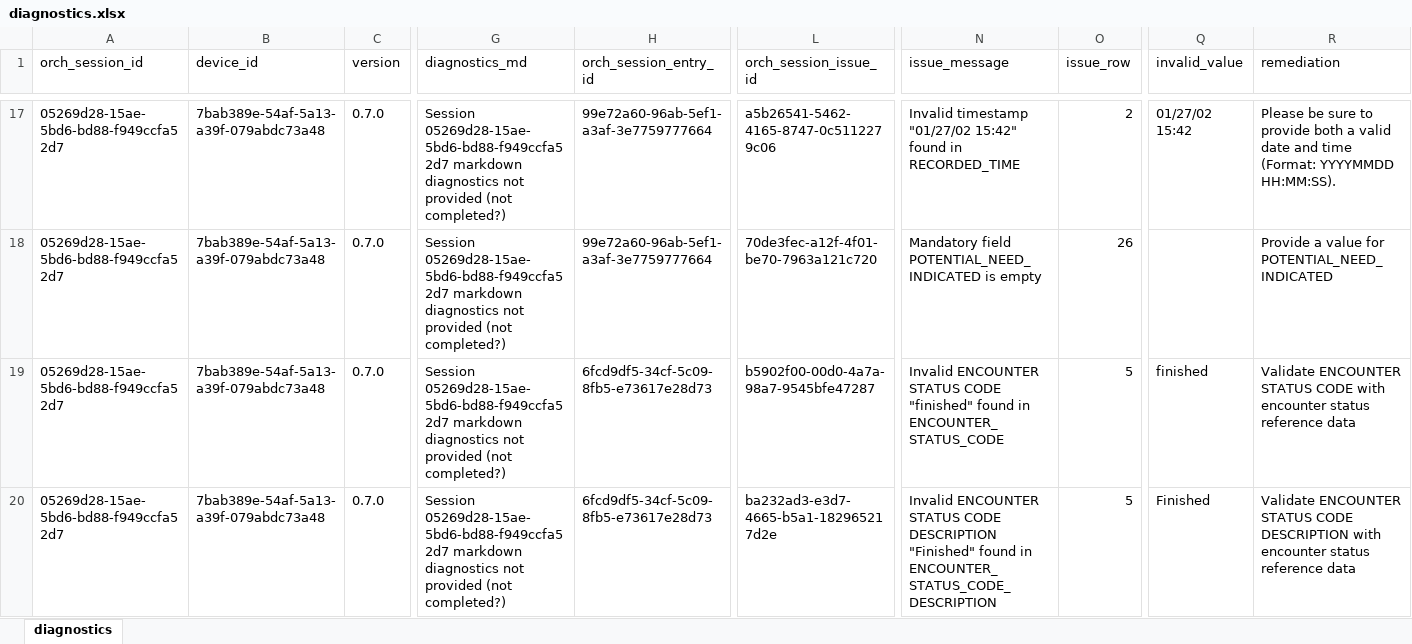
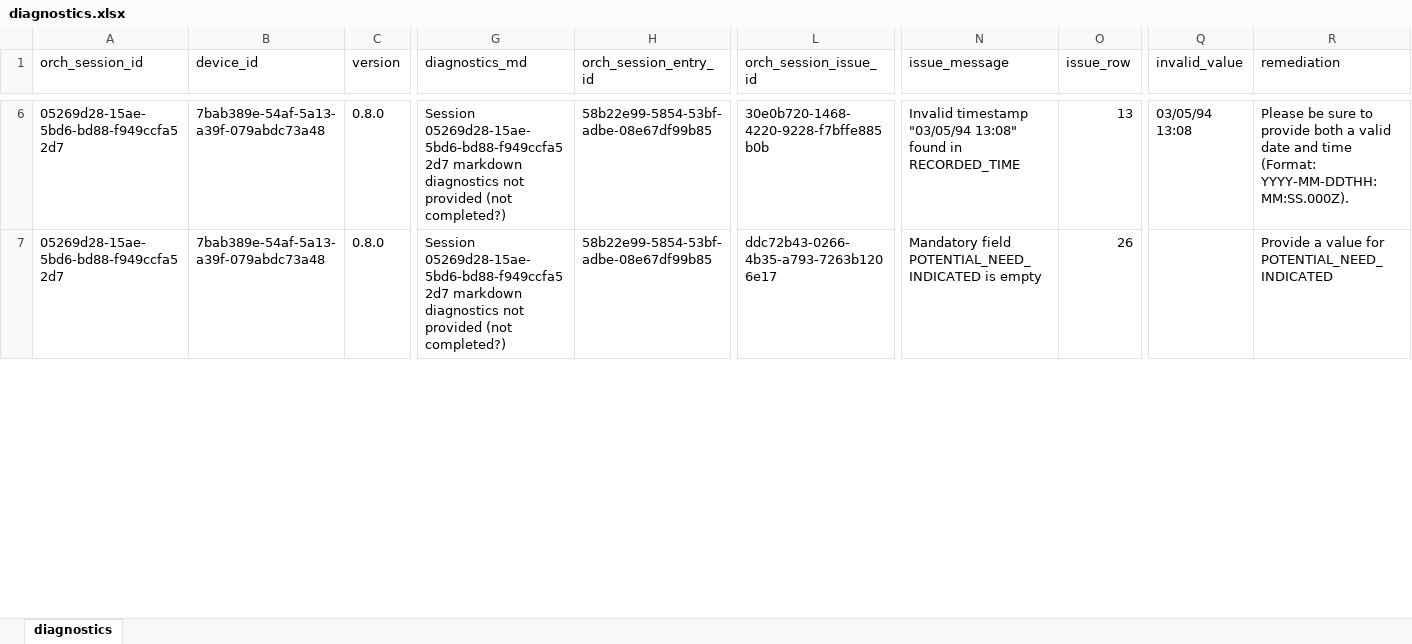
Before and after one commit to qe-collaborative-services/1115-hub, an Excel workbook: support/assurance/ahc-hrsn-elt/screening/results-test-e2e/diagnostics.xlsx, sheet diagnostics, drawn as a sheet; only a part is shown, gaps mark what is left out; values as stored, in another font and other column widths than the file's, no borders; removed rows and columns are numbered as before the commit, all else as after; rows hold the shown columns only; the diff covers the shown part only; the diff names each change by its address in the sheet, - before the commit and + after, or states it on an @@ line.

Commit message:
feat: add data validation #66 - add reference data csv, ingestion and validation

```diff
--- a/support/assurance/ahc-hrsn-elt/screening/results-test-e2e/diagnostics.xlsx (sheet diagnostics)
+++ b/support/assurance/ahc-hrsn-elt/screening/results-test-e2e/diagnostics.xlsx (sheet diagnostics)
-C6:C7 (version): 0.7.0
+C6:C7 (version): 0.8.0
-H6:H7 (orch_session_entry_id): 99e72a60-96ab-5ef1-a3af-3e7759777664
+H6:H7 (orch_session_entry_id): 58b22e99-5854-53bf-adbe-08e67df99b85
-L6 (orch_session_issue_id): a5b26541-5462-4165-8747-0c5112279c06
+L6 (orch_session_issue_id): 30e0b720-1468-4220-9228-f7bffe885b0b
-N6 (issue_message): Invalid timestamp "01/27/02 15:42" found in…
+N6 (issue_message): Invalid timestamp "03/05/94 13:08" found in…
-O6 (issue_row): 2
+O6 (issue_row): 13
-Q6 (invalid_value): 01/27/02 15:42
+Q6 (invalid_value): 03/05/94 13:08
-R6 (remediation): …time (Format: YYYYMMDD HH:MM:SS).
+R6 (remediation): …time (Format: YYYY-MM-DDTHH:MM:SS.000Z).
-L7 (orch_session_issue_id): 70de3fec-a12f-4f01-be70-7963a121c720
+L7 (orch_session_issue_id): ddc72b43-0266-4b35-a793-7263b1206e17
-row 19: 05269d28-15ae-5bd6-bd88-f949ccfa52d7 | 7bab389e-54af-5a13-a39f-079abdc73a48 | 0.7.0 | Session 05269d28-15ae-5bd6-bd88-f949ccfa52d7 markdown diagnostics not provided (not completed?) | 6fcd9df5-34cf-5c09-8fb5-e73617e28d73 | b5902f00-00d0-4a7a-98a7-9545bfe47287 | Invalid ENCOUNTER STATUS CODE "finished" found in ENCOUNTER_STATUS_CODE | 5 | finished | Validate ENCOUNTER STATUS CODE with encounter status reference data
-row 20: 05269d28-15ae-5bd6-bd88-f949ccfa52d7 | 7bab389e-54af-5a13-a39f-079abdc73a48 | 0.7.0 | Session 05269d28-15ae-5bd6-bd88-f949ccfa52d7 markdown diagnostics not provided (not completed?) | 6fcd9df5-34cf-5c09-8fb5-e73617e28d73 | ba232ad3-e3d7-4665-b5a1-182965217d2e | Invalid ENCOUNTER STATUS CODE DESCRIPTION "Finished" found in ENCOUNTER_STATUS_CODE_DESCRIPTION | 5 | Finished | Validate ENCOUNTER STATUS CODE DESCRIPTION with encounter status reference data
```
Also changed, not shown: 116 removed rows and 148 edited cells elsewhere in this sheet, 11 other files.
